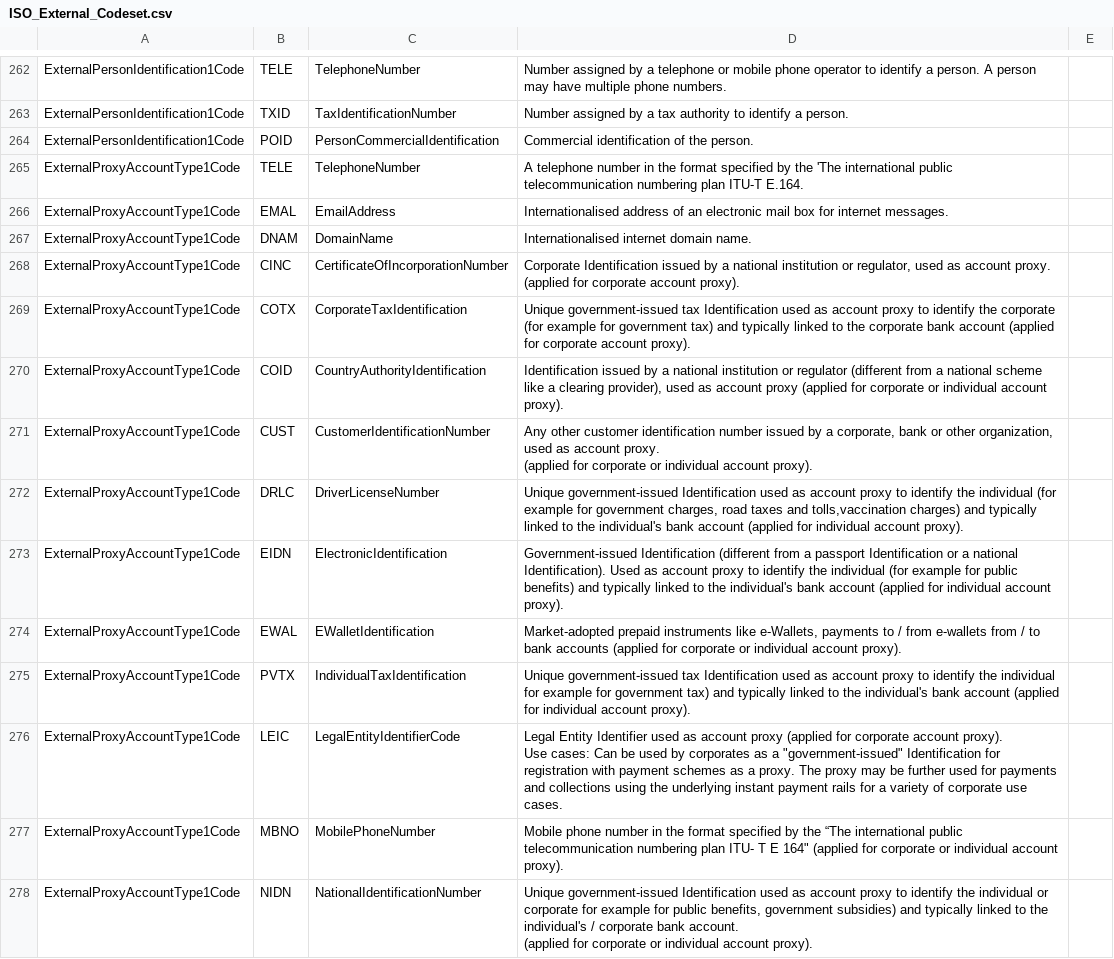
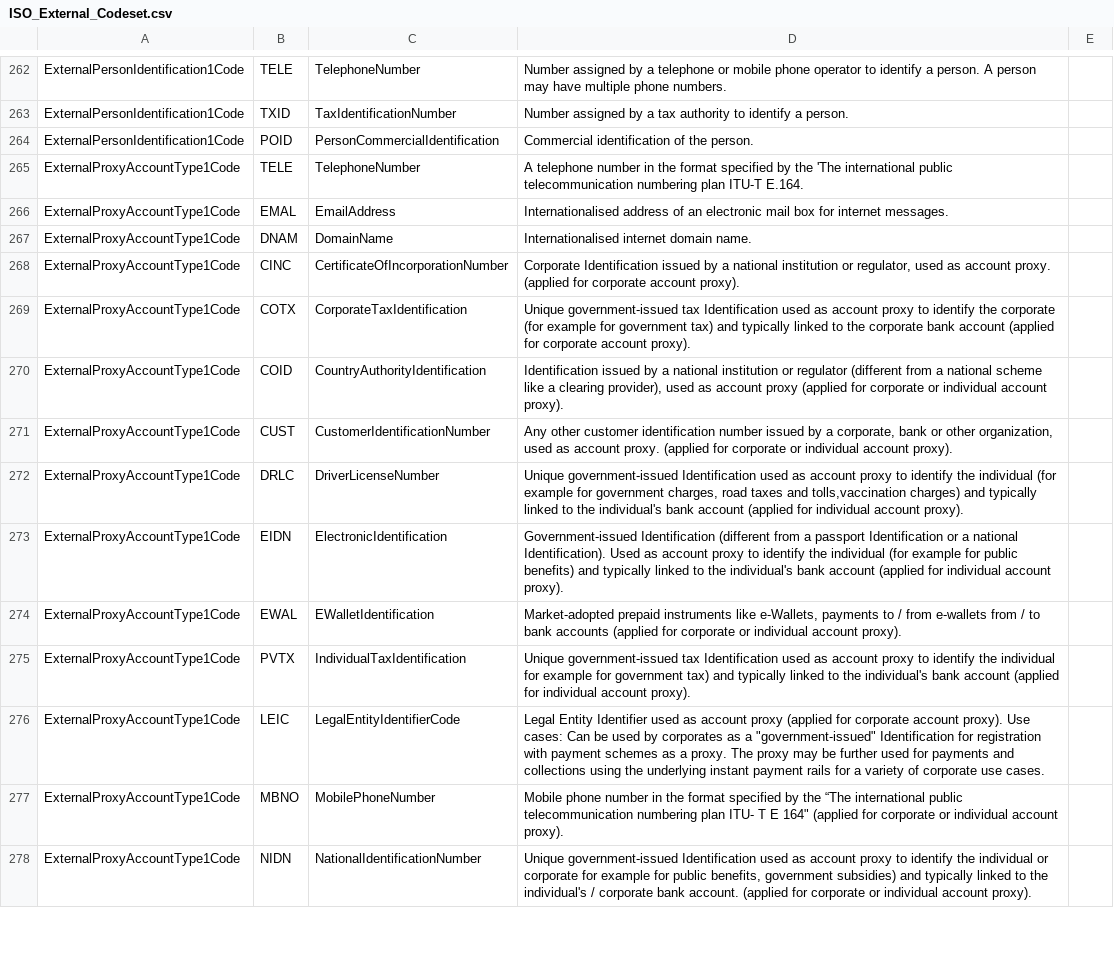
Before and after one commit to OpenBankingUK/External_Internal_CodeSets, a CSV file: ISO_External_Codeset.csv, drawn as a sheet; only a part is shown, gaps mark what is left out; the diff covers the shown part only.

Commit message:
fix file formatting

```diff
--- a/ISO_External_Codeset.csv
+++ b/ISO_External_Codeset.csv
@@ -275,8 +267,6 @@ ExternalProxyAccountType1Code,EMAL,EmailAddress,Internationalised address of an
 ExternalProxyAccountType1Code,DNAM,DomainName,Internationalised internet domain name.,
-ExternalProxyAccountType1Code,CINC,CertificateOfIncorporationNumber,"Corporate Identification issued by a national  institution or regulator, used as account proxy.
-(applied for corporate account proxy).",
+ExternalProxyAccountType1Code,CINC,CertificateOfIncorporationNumber,"Corporate Identification issued by a national  institution or regulator, used as account proxy. (applied for corporate account proxy).",
 ExternalProxyAccountType1Code,COTX,CorporateTaxIdentification,Unique government-issued tax Identification used as account proxy to identify the corporate (for example for government tax) and typically linked to the corporate bank account (applied for corporate account proxy).,
 ExternalProxyAccountType1Code,COID,CountryAuthorityIdentification,"Identification issued by a national  institution or regulator (different from a national scheme like a clearing provider), used as account proxy (applied for corporate or individual account proxy).",
-ExternalProxyAccountType1Code,CUST,CustomerIdentificationNumber,"Any other customer identification number issued by a corporate, bank or other organization, used as account proxy.
-(applied for corporate or individual account proxy).",
+ExternalProxyAccountType1Code,CUST,CustomerIdentificationNumber,"Any other customer identification number issued by a corporate, bank or other organization, used as account proxy. (applied for corporate or individual account proxy).",
 ExternalProxyAccountType1Code,DRLC,DriverLicenseNumber,"Unique government-issued Identification used as account proxy to  identify the individual  (for example for government charges, road taxes and tolls,vaccination charges) and typically linked to the individual's bank account (applied for  individual account proxy).",
@@ -285,6 +275,4 @@ ExternalProxyAccountType1Code,EWAL,EWalletIdentification,"Market-adopted prepaid
 ExternalProxyAccountType1Code,PVTX,IndividualTaxIdentification,Unique government-issued  tax Identification  used as account proxy to  identify the individual  for example for government tax) and typically linked to the individual's bank account (applied for  individual account proxy).,
-ExternalProxyAccountType1Code,LEIC,LegalEntityIdentifierCode,"Legal Entity Identifier used as account proxy (applied for corporate account proxy).
-Use cases: Can be used by corporates as a ""government-issued"" Identification for registration with payment schemes as a proxy. The proxy may be further used for payments and collections using the underlying instant payment rails for a variety of corporate use cases.",
+ExternalProxyAccountType1Code,LEIC,LegalEntityIdentifierCode,"Legal Entity Identifier used as account proxy (applied for corporate account proxy). Use cases: Can be used by corporates as a ""government-issued"" Identification for registration with payment schemes as a proxy. The proxy may be further used for payments and collections using the underlying instant payment rails for a variety of corporate use cases.",
 ExternalProxyAccountType1Code,MBNO,MobilePhoneNumber,"Mobile phone number in the format specified by the “The international public telecommunication numbering plan ITU- T E 164"" (applied for corporate or individual account proxy).",
-ExternalProxyAccountType1Code,NIDN,NationalIdentificationNumber,"Unique government-issued Identification  used as account proxy to  identify the individual  or corporate for example for public benefits, government subsidies) and typically linked to the individual's / corporate bank account.
-(applied for corporate or individual account proxy).",
+ExternalProxyAccountType1Code,NIDN,NationalIdentificationNumber,"Unique government-issued Identification  used as account proxy to  identify the individual  or corporate for example for public benefits, government subsidies) and typically linked to the individual's / corporate bank account. (applied for corporate or individual account proxy).",
```
Also changed, not shown: 5 added rows and 27 edited cells elsewhere in this file.
